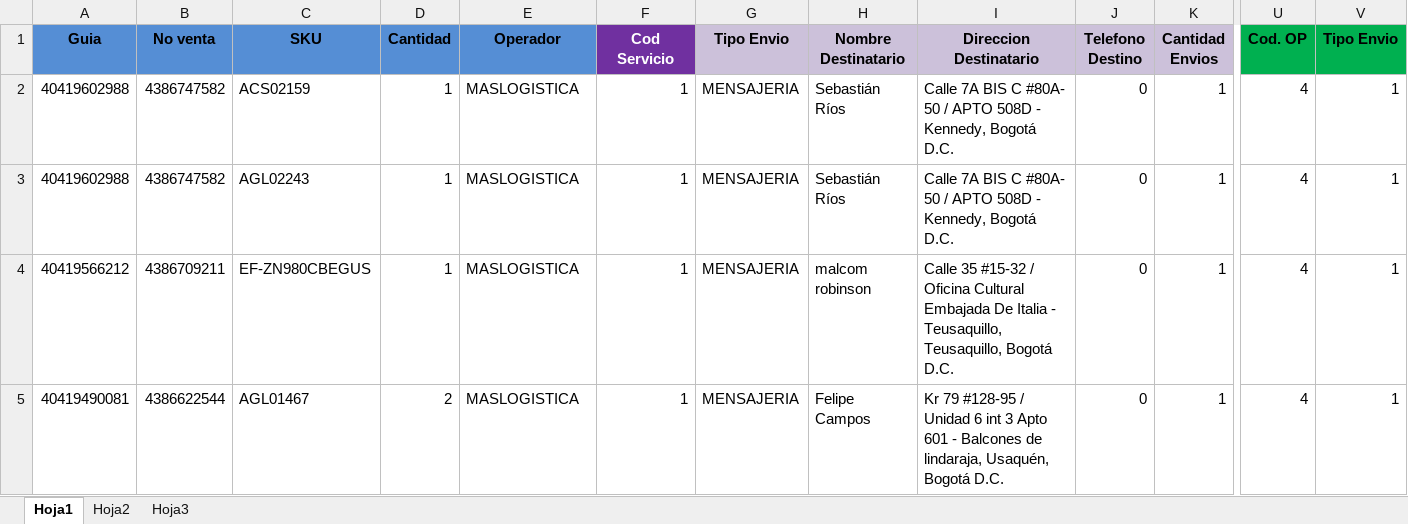
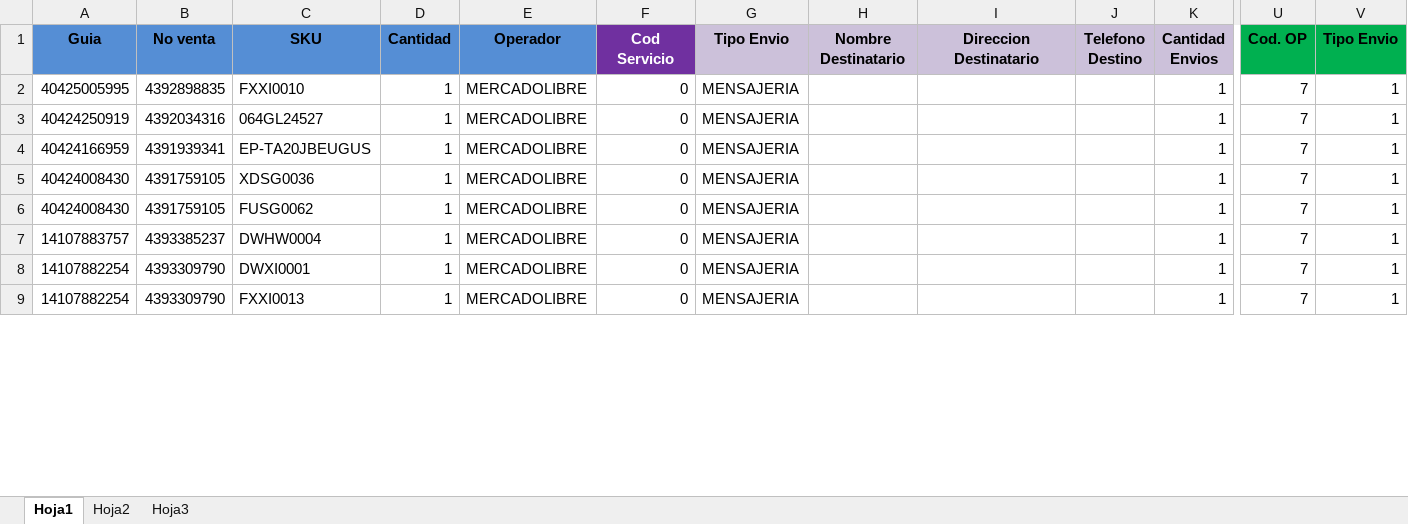
Before and after one commit to SistemasLogi/logi-sistem, an Excel workbook: Files/Temp_alist_adm/900987412_3/900987412_3.xlsx, sheet Hoja1, drawn as a sheet; only a part is shown, gaps mark what is left out; values as stored, in another font and other column widths than the file's, no borders; conditional formats not drawn; rows hold the shown columns only; the diff covers the shown part only; the diff names each change by its address in the sheet, - before the commit and + after, or states it on an @@ line.

```diff
--- a/Files/Temp_alist_adm/900987412_3/900987412_3.xlsx (sheet Hoja1)
+++ b/Files/Temp_alist_adm/900987412_3/900987412_3.xlsx (sheet Hoja1)
-A2 (Guia): 40419602988
+A2 (Guia): 40425005995
-B2 (No venta): 4386747582
+B2 (No venta): 4392898835
-C2 (SKU): ACS02159
+C2 (SKU): FXXI0010
-E2:E5 (Operador): MASLOGISTICA
+E2:E5 (Operador): MERCADOLIBRE
-F2:F5 (Cod Servicio): 1
+F2:F5 (Cod Servicio): 0
-H2:H3 (Nombre Destinatario): Sebastián Ríos
+H2:H3 (Nombre Destinatario): (empty)
-I2:I3 (Direccion Destinatario): Calle 7A BIS C #80A- 50 / APTO 508D - Kennedy, Bogotá D.C.
+I2:I3 (Direccion Destinatario): (empty)
-J2:J5 (Telefono Destino): 0
+J2:J5 (Telefono Destino): (empty)
-U2:U5 (Cod. OP): 4
+U2:U5 (Cod. OP): 7
-A3 (Guia): 40419602988
+A3 (Guia): 40424250919
-B3 (No venta): 4386747582
+B3 (No venta): 4392034316
-C3 (SKU): AGL02243
+C3 (SKU): 064GL24527
-A4 (Guia): 40419566212
+A4 (Guia): 40424166959
-B4 (No venta): 4386709211
+B4 (No venta): 4391939341
-C4 (SKU): EF-ZN980CBEGUS
+C4 (SKU): EP-TA20JBEUGUS
-H4 (Nombre Destinatario): malcom robinson
+H4 (Nombre Destinatario): (empty)
-I4 (Direccion Destinatario): Calle 35 #15-32 / Oficina Cultural Embajada De Italia - Teusaquillo, Teusaquillo, Bogotá D.C.
+I4 (Direccion Destinatario): (empty)
-A5 (Guia): 40419490081
+A5 (Guia): 40424008430
-B5 (No venta): 4386622544
+B5 (No venta): 4391759105
-C5 (SKU): AGL01467
+C5 (SKU): XDSG0036
-D5 (Cantidad): 2
+D5 (Cantidad): 1
-H5 (Nombre Destinatario): Felipe Campos
+H5 (Nombre Destinatario): (empty)
-I5 (Direccion Destinatario): Kr 79 #128-95 / Unidad 6 int 3 Apto 601 - Balcones de lindaraja, Usaquén, Bogotá D.C.
+I5 (Direccion Destinatario): (empty)
+row 6: 40424008430 | 4391759105 | FUSG0062 | 1 | MERCADOLIBRE | 0 | MENSAJERIA |  |  |  | 1 | 7 | 1
+row 7: 14107883757 | 4393385237 | DWHW0004 | 1 | MERCADOLIBRE | 0 | MENSAJERIA |  |  |  | 1 | 7 | 1
+row 8: 14107882254 | 4393309790 | DWXI0001 | 1 | MERCADOLIBRE | 0 | MENSAJERIA |  |  |  | 1 | 7 | 1
+row 9: 14107882254 | 4393309790 | FXXI0013 | 1 | MERCADOLIBRE | 0 | MENSAJERIA |  |  |  | 1 | 7 | 1
```
Also changed, not shown: 6 added rows and 80 edited cells elsewhere in this sheet, sheet Hoja3, sheet Hoja2, formulas that keep their value, 9 other files.
